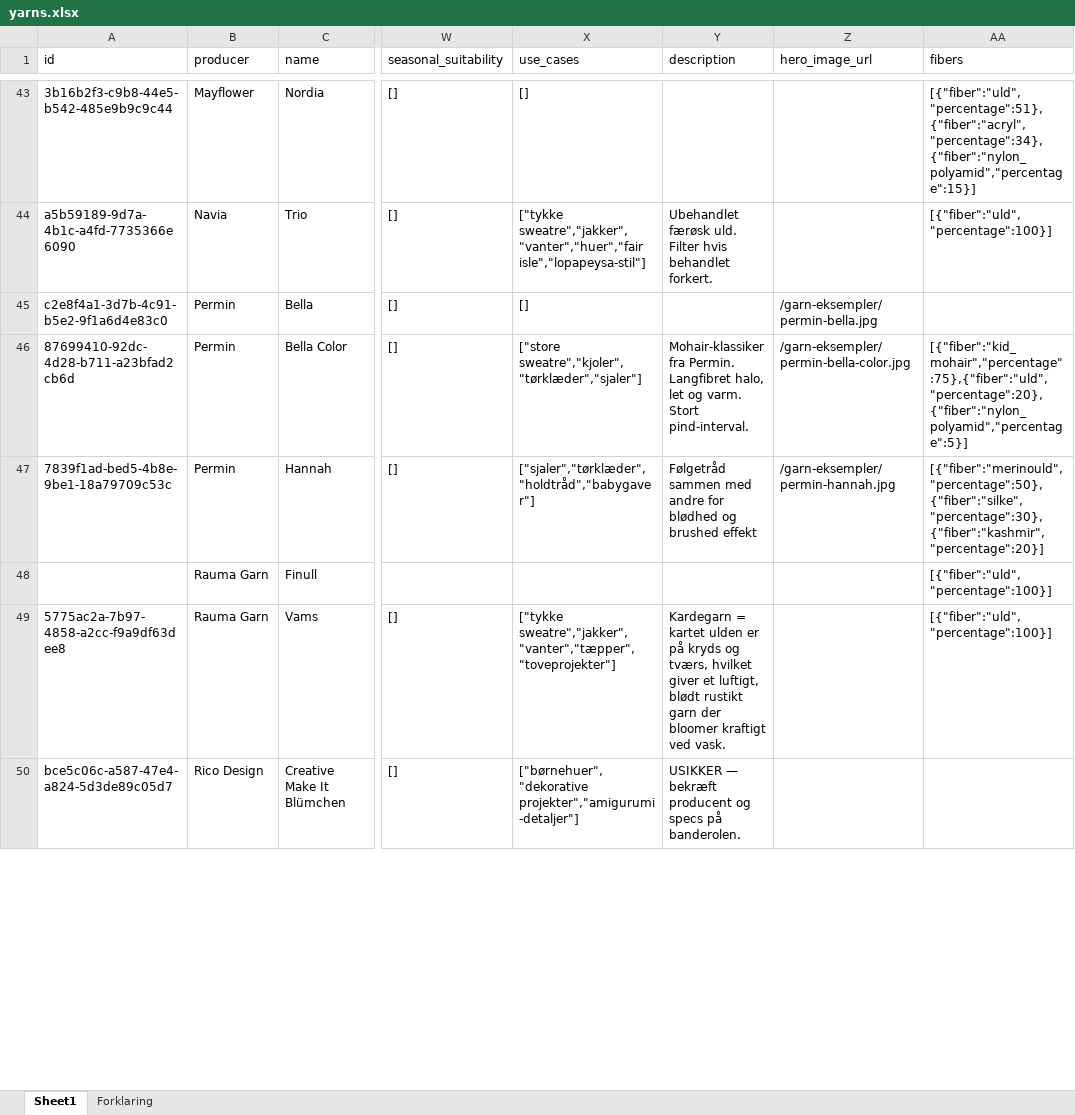
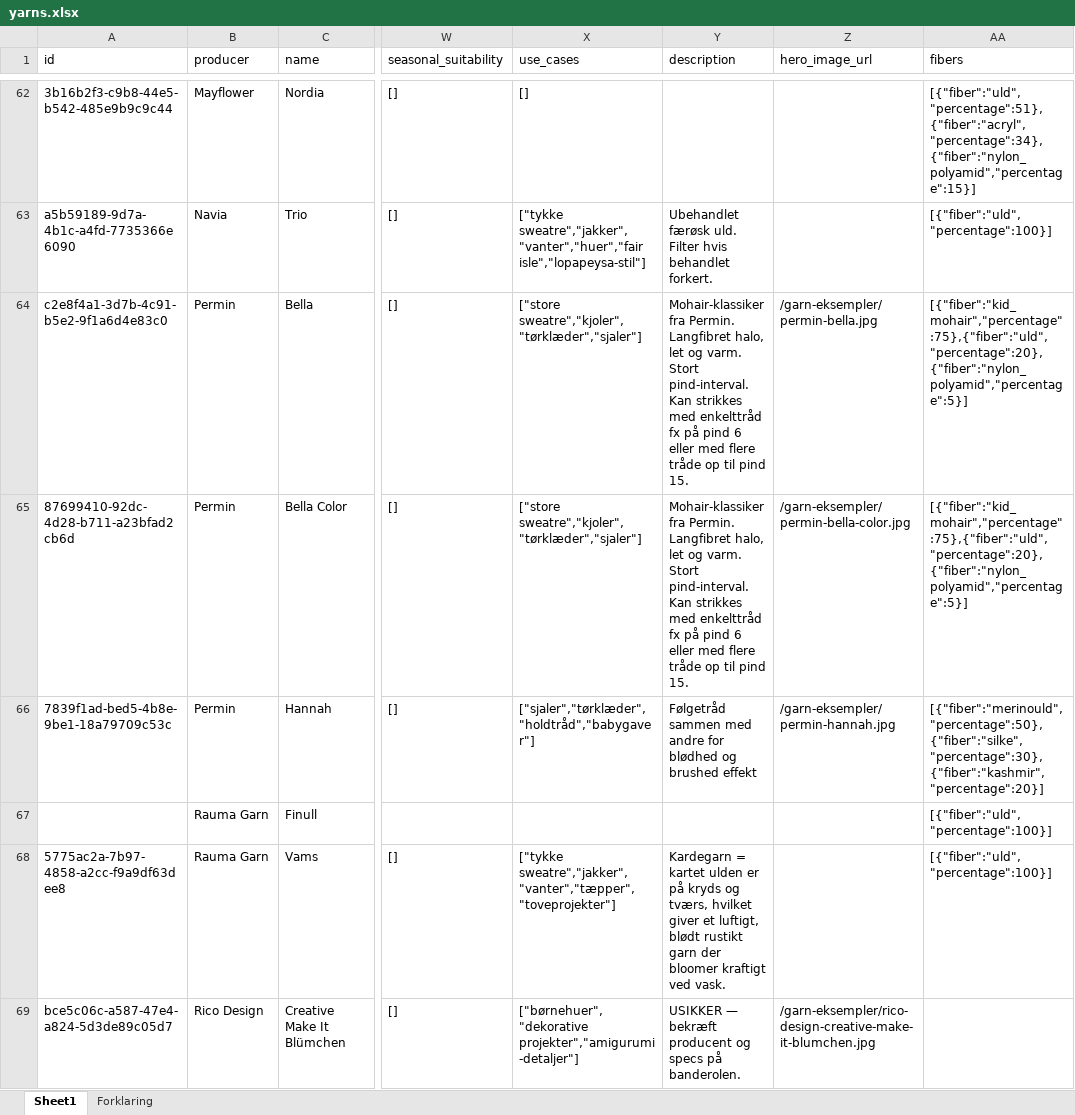
Before and after one commit to hkwermuth/maskerummet, an Excel workbook: content/yarns.xlsx, sheet Sheet1, drawn as a sheet; only a part is shown, gaps mark what is left out; values as stored, in another font and other column widths than the file's, no borders; addresses are those after the commit; the diff covers the shown part only; the diff names each change by its address in the sheet, - before the commit and + after, or states it on an @@ line.

```diff
--- a/content/yarns.xlsx (sheet Sheet1)
+++ b/content/yarns.xlsx (sheet Sheet1)
-X64 (use_cases): []
+X64 (use_cases): ["store sweatre","kjoler","tørklæder","sjaler"]
-Y64 (description): (empty)
+Y64 (description): Mohair-klassiker fra Permin. Langfibret halo, let og varm. Stort pind-interval. Kan strikkes med enkelttråd fx på pind 6 eller med flere tråde op til pind 15.
-AA64 (fibers): (empty)
+AA64 (fibers): [{"fiber":"kid_mohair","percentage":75},{"fiber":"uld","percentage":20},{"fiber":"nylon_polyamid","percentage":5}]
-Y65 (description): …Stort pind-interval.
+Y65 (description): …Stort pind-interval. Kan strikkes med enkelttråd fx på pind 6 eller med flere tråde op til pind 15.
-Z69 (hero_image_url): (empty)
+Z69 (hero_image_url): /garn-eksempler/rico-design-creative-make-it-blumchen.jpg
```
Also changed, not shown: 23 added rows, 2 moved rows and 7 edited cells elsewhere in this sheet, 29 other files.
